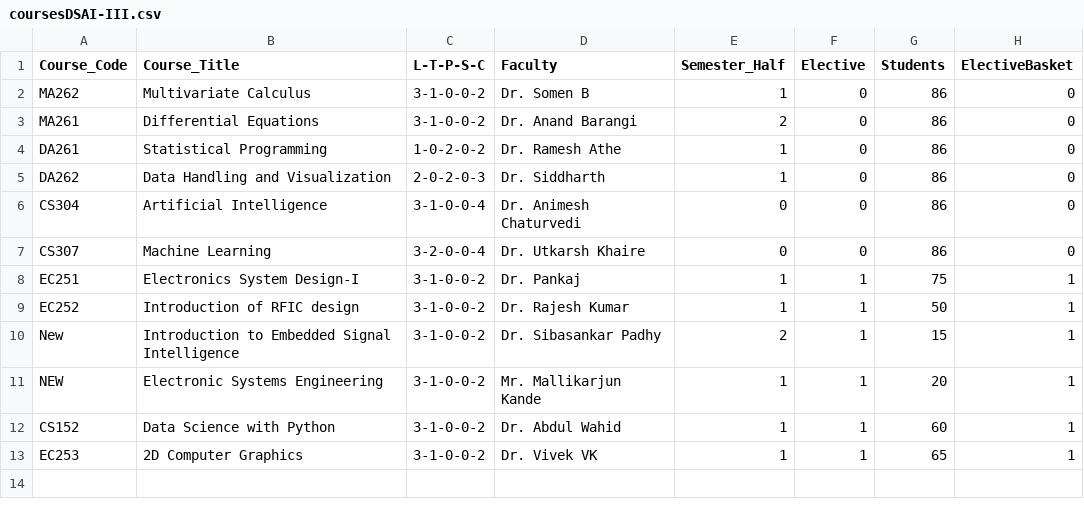
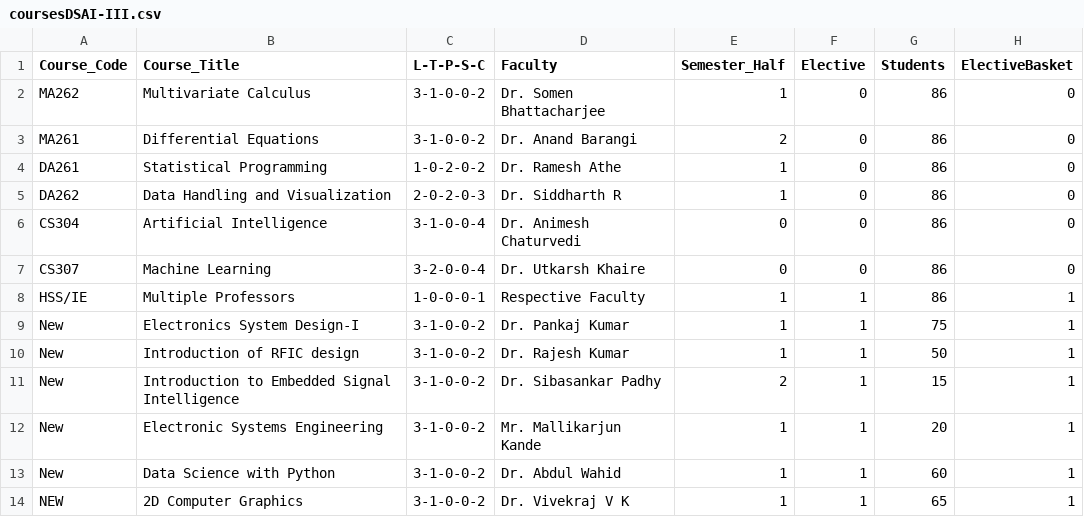
Before and after one commit to nikunjsrivastav/Automated-Time-Table-IIIT-DWD, a CSV file: data/coursesDSAI-III.csv, drawn as a sheet.

Commit message:
data change

```diff
--- a/data/coursesDSAI-III.csv
+++ b/data/coursesDSAI-III.csv
@@ -1,13 +1,14 @@
 Course_Code,Course_Title,L-T-P-S-C,Faculty,Semester_Half,Elective,Students,ElectiveBasket
-MA262,Multivariate Calculus,3-1-0-0-2,Dr. Somen B,1,0,86,0
+MA262,Multivariate Calculus,3-1-0-0-2,Dr. Somen Bhattacharjee,1,0,86,0
 MA261,Differential Equations,3-1-0-0-2,Dr. Anand Barangi,2,0,86,0
 DA261,Statistical Programming,1-0-2-0-2,Dr. Ramesh Athe,1,0,86,0
-DA262,Data Handling and Visualization,2-0-2-0-3,Dr. Siddharth,1,0,86,0
+DA262,Data Handling and Visualization,2-0-2-0-3,Dr. Siddharth R,1,0,86,0
 CS304,Artificial Intelligence,3-1-0-0-4,Dr. Animesh Chaturvedi,0,0,86,0
 CS307,Machine Learning,3-2-0-0-4,Dr. Utkarsh Khaire,0,0,86,0
-EC251,Electronics System Design-I,3-1-0-0-2,Dr. Pankaj,1,1,75,1
-EC252,Introduction of RFIC design,3-1-0-0-2,Dr. Rajesh Kumar,1,1,50,1
+HSS/IE,Multiple Professors,1-0-0-0-1,Respective Faculty,1,1,86,1
+New,Electronics System Design-I,3-1-0-0-2,Dr. Pankaj Kumar,1,1,75,1
+New,Introduction of RFIC design,3-1-0-0-2,Dr. Rajesh Kumar,1,1,50,1
 New,Introduction to Embedded Signal Intelligence,3-1-0-0-2,Dr. Sibasankar Padhy,2,1,15,1
-NEW,Electronic Systems Engineering,3-1-0-0-2,Mr. Mallikarjun Kande,1,1,20,1
-CS152,Data Science with Python,3-1-0-0-2,Dr. Abdul Wahid,1,1,60,1
-EC253,2D Computer Graphics,3-1-0-0-2,Dr. Vivek VK,1,1,65,1
+New,Electronic Systems Engineering,3-1-0-0-2,Mr. Mallikarjun Kande,1,1,20,1
+New,Data Science with Python,3-1-0-0-2,Dr. Abdul Wahid,1,1,60,1
+NEW,2D Computer Graphics,3-1-0-0-2,Dr. Vivekraj V K,1,1,65,1
```
Also changed, not shown: data/coursesCSEA-I.csv, data/coursesCSEA-III.csv, 5 other files.
